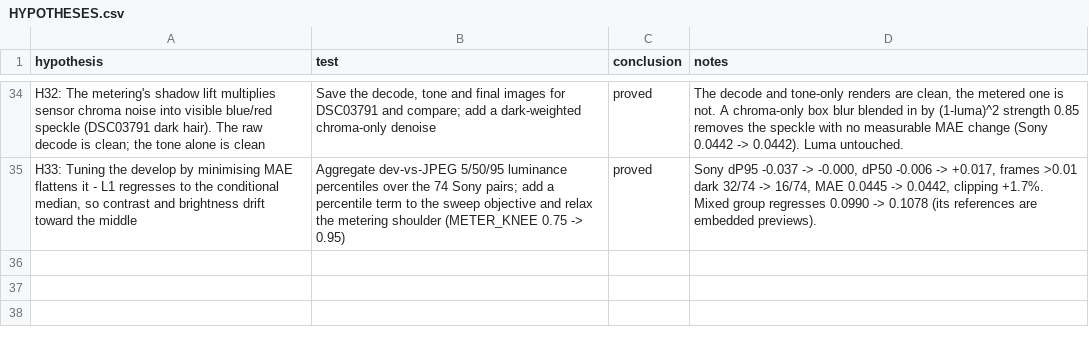
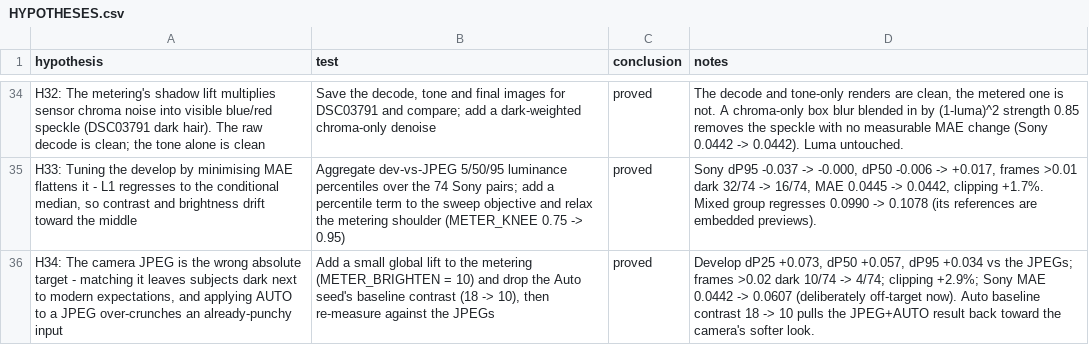
Before and after one commit to ioma8/shader-saver, a CSV file: image-processor/HYPOTHESES.csv, drawn as a sheet; only a part is shown, gaps mark what is left out; the diff names each change by its address in the sheet, - before the commit and + after, or states it on an @@ line.

Commit message:
Develop: brighten subjects past the camera; Auto: less baseline contrast
Two reports drove this. First, developed subjects still read dark even
though the develop matched the camera JPEG, so matching it exactly is the
wrong absolute target: the metering now adds a small global lift
(METER_BRIGHTEN = 10 on the 0..255 scale). The develop lands 0.057 above
the JPEG in the median and 0.073 above in the subject band (p25), and
frames more than 0.02 dark drop from 10 to 4 of 74, for +2.9% clipping and
Sony MAE 0.0442 -> 0.0607 (deliberately off-target now).

Second, Auto on an ordinary JPEG came out too contrasty: a JPEG is already
a punchy, camera-processed image, so the fixed baseline S-curve overdid
it. BASE_CONTRAST drops 18 -> 10; the flat-image boost is unchanged, so
developed RAWs still get the contrast they need.

Also reports p25 (the subject band) in the reference bench and scores it in
the tone sweep, since a develop can match the median and still leave faces
dark.

```diff
--- a/image-processor/HYPOTHESES.csv
+++ b/image-processor/HYPOTHESES.csv
+row 36: H34: The camera JPEG is the wrong absolute target - matching it leaves subjects dark next to modern expectations, and applying AUTO to a JPEG over-crunches an already-punchy input | Add a small global lift to the metering (METER_BRIGHTEN = 10) and drop the Auto seed's baseline contrast (18 -> 10), then re-measure against the JPEGs | proved | Develop dP25 +0.073, dP50 +0.057, dP95 +0.034 vs the JPEGs; frames >0.02 dark 10/74 -> 4/74; clipping +2.9%; Sony MAE 0.0442 -> 0.0607 (deliberately off-target now). Auto baseline contrast 18 -> 10 pulls the JPEG+AUTO result back toward the camera's softer look.
```
Also changed, not shown: 5 other files.
